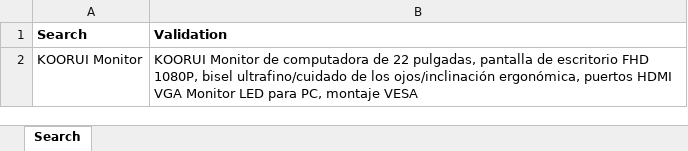
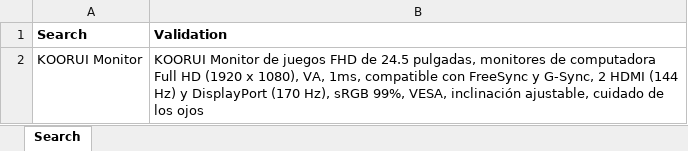
Before and after one commit to SQARafael/Amazon-semillero-julio, an Excel workbook: src/main/resources/Data/Data.xlsx, sheet Search, drawn as a sheet; values as stored, in another font and other column widths than the file's, no borders; the diff names each change by its address in the sheet, - before the commit and + after, or states it on an @@ line.

```diff
--- a/src/main/resources/Data/Data.xlsx (sheet Search)
+++ b/src/main/resources/Data/Data.xlsx (sheet Search)
-B2 (Validation): …Monitor de computadora de 22 pulgadas, pantalla de escritorio FHD 1080P, bisel ultrafino/cuidado de los ojos/inclinación ergonómica, puertos HDMI VGA Monitor LED para PC, montaje VESA
+B2 (Validation): …Monitor de juegos FHD de 24.5 pulgadas, monitores de computadora Full HD (1920 x 1080), VA, 1ms, compatible con FreeSync y G-Sync, 2 HDMI (144 Hz) y DisplayPort (170 Hz), sRGB 99%, VESA, inclinación ajustable, cuidado de los ojos
```
Also changed, not shown: 4 other files.
